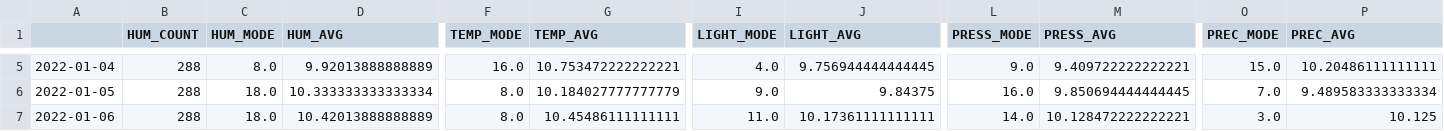
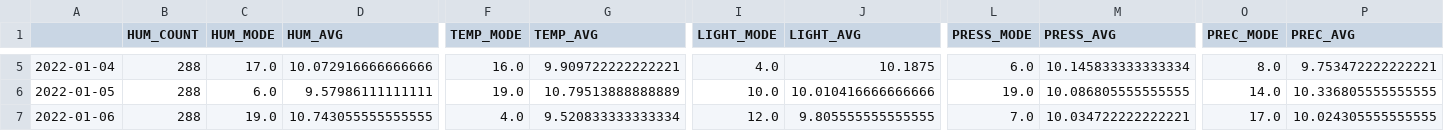
Before and after one commit to OskarLewandowski/school-project-1-weather, a CSV file: lab-server/app/payloads/448700_aggregates.csv, drawn as a sheet; only a part is shown, gaps mark what is left out; the diff covers the shown part only; the diff names each change by its address in the sheet, - before the commit and + after, or states it on an @@ line.

```diff
--- a/lab-server/app/payloads/448700_aggregates.csv
+++ b/lab-server/app/payloads/448700_aggregates.csv
-C5 (HUM_MODE): 8.0
+C5 (HUM_MODE): 17.0
-D5 (HUM_AVG): 9.92013888888889
+D5 (HUM_AVG): 10.072916666666666
-G5 (TEMP_AVG): 10.753472222222221
+G5 (TEMP_AVG): 9.909722222222221
-J5 (LIGHT_AVG): 9.756944444444445
+J5 (LIGHT_AVG): 10.1875
-L5 (PRESS_MODE): 9.0
+L5 (PRESS_MODE): 6.0
-M5 (PRESS_AVG): 9.409722222222221
+M5 (PRESS_AVG): 10.145833333333334
-O5 (PREC_MODE): 15.0
+O5 (PREC_MODE): 8.0
-P5 (PREC_AVG): 10.20486111111111
+P5 (PREC_AVG): 9.753472222222221
-C6 (HUM_MODE): 18.0
+C6 (HUM_MODE): 6.0
-D6 (HUM_AVG): 10.333333333333334
+D6 (HUM_AVG): 9.57986111111111
-F6 (TEMP_MODE): 8.0
+F6 (TEMP_MODE): 19.0
-G6 (TEMP_AVG): 10.184027777777779
+G6 (TEMP_AVG): 10.79513888888889
-I6 (LIGHT_MODE): 9.0
+I6 (LIGHT_MODE): 10.0
-J6 (LIGHT_AVG): 9.84375
+J6 (LIGHT_AVG): 10.010416666666666
-L6 (PRESS_MODE): 16.0
+L6 (PRESS_MODE): 19.0
-M6 (PRESS_AVG): 9.850694444444445
+M6 (PRESS_AVG): 10.086805555555555
-O6 (PREC_MODE): 7.0
+O6 (PREC_MODE): 14.0
-P6 (PREC_AVG): 9.489583333333334
+P6 (PREC_AVG): 10.336805555555555
-C7 (HUM_MODE): 18.0
+C7 (HUM_MODE): 19.0
-D7 (HUM_AVG): 10.42013888888889
+D7 (HUM_AVG): 10.743055555555555
-F7 (TEMP_MODE): 8.0
+F7 (TEMP_MODE): 4.0
-G7 (TEMP_AVG): 10.45486111111111
+G7 (TEMP_AVG): 9.520833333333334
-I7 (LIGHT_MODE): 11.0
+I7 (LIGHT_MODE): 12.0
-J7 (LIGHT_AVG): 10.17361111111111
+J7 (LIGHT_AVG): 9.805555555555555
-L7 (PRESS_MODE): 14.0
+L7 (PRESS_MODE): 7.0
-M7 (PRESS_AVG): 10.128472222222221
+M7 (PRESS_AVG): 10.034722222222221
-O7 (PREC_MODE): 3.0
+O7 (PREC_MODE): 17.0
-P7 (PREC_AVG): 10.125
+P7 (PREC_AVG): 10.024305555555555
```
Also changed, not shown: 76 edited cells elsewhere in this file, lab-server/app/payloads/11111.csv, lab-server/app/payloads/11111_aggregates.csv, 5 other files.
